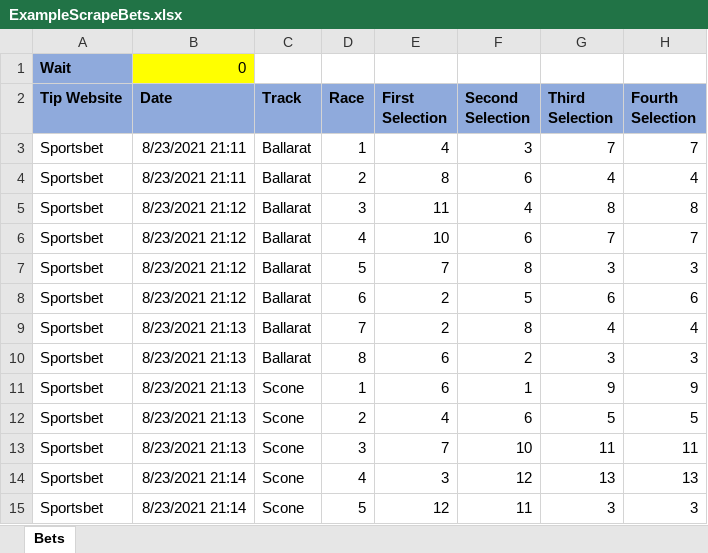
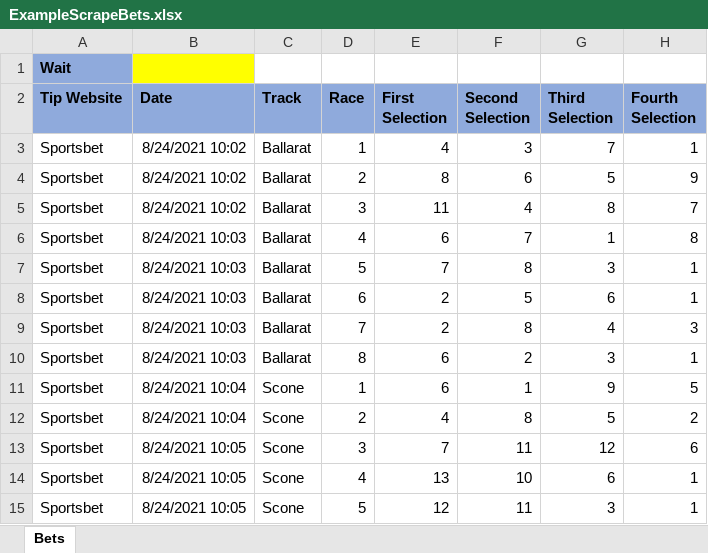
Before and after one commit to Rapid1898-code/Upwork, an Excel workbook: Ethan/ExampleScrapeBets.xlsx, sheet Bets, drawn as a sheet; only a part is shown; values as stored, in another font and other column widths than the file's, no borders; the diff covers the shown part only; the diff names each change by its address in the sheet, - before the commit and + after, or states it on an @@ line.

```diff
--- a/Ethan/ExampleScrapeBets.xlsx (sheet Bets)
+++ b/Ethan/ExampleScrapeBets.xlsx (sheet Bets)
-B1 (Date): 0
+B1 (Date): (empty)
-B3:B4 (Date): 8/23/2021 21:11
+B3:B4 (Date): 8/24/2021 10:02
-H3 (Fourth Selection): 7
+H3 (Fourth Selection): 1
-G4 (Third Selection): 4
+G4 (Third Selection): 5
-H4 (Fourth Selection): 4
+H4 (Fourth Selection): 9
-B5 (Date): 8/23/2021 21:12
+B5 (Date): 8/24/2021 10:02
-H5 (Fourth Selection): 8
+H5 (Fourth Selection): 7
-B6:B8 (Date): 8/23/2021 21:12
+B6:B8 (Date): 8/24/2021 10:03
-E6 (First Selection): 10
+E6 (First Selection): 6
-F6 (Second Selection): 6
+F6 (Second Selection): 7
-G6 (Third Selection): 7
+G6 (Third Selection): 1
-H6 (Fourth Selection): 7
+H6 (Fourth Selection): 8
-H7 (Fourth Selection): 3
+H7 (Fourth Selection): 1
-H8 (Fourth Selection): 6
+H8 (Fourth Selection): 1
-B9:B10 (Date): 8/23/2021 21:13
+B9:B10 (Date): 8/24/2021 10:03
-H9 (Fourth Selection): 4
+H9 (Fourth Selection): 3
-H10 (Fourth Selection): 3
+H10 (Fourth Selection): 1
-B11:B12 (Date): 8/23/2021 21:13
+B11:B12 (Date): 8/24/2021 10:04
-H11 (Fourth Selection): 9
+H11 (Fourth Selection): 5
-F12 (Second Selection): 6
+F12 (Second Selection): 8
-H12 (Fourth Selection): 5
+H12 (Fourth Selection): 2
-B13 (Date): 8/23/2021 21:13
+B13 (Date): 8/24/2021 10:05
-F13 (Second Selection): 10
+F13 (Second Selection): 11
-G13 (Third Selection): 11
+G13 (Third Selection): 12
-H13 (Fourth Selection): 11
+H13 (Fourth Selection): 6
-B14:B15 (Date): 8/23/2021 21:14
+B14:B15 (Date): 8/24/2021 10:05
-E14 (First Selection): 3
+E14 (First Selection): 13
-F14 (Second Selection): 12
+F14 (Second Selection): 10
-G14 (Third Selection): 13
+G14 (Third Selection): 6
-H14 (Fourth Selection): 13
+H14 (Fourth Selection): 1
-H15 (Fourth Selection): 3
+H15 (Fourth Selection): 1
```
Also changed, not shown: 55 added rows and 60 edited cells elsewhere in this sheet, Ethan/ScrapeBets.xlsx, 1 other file.
